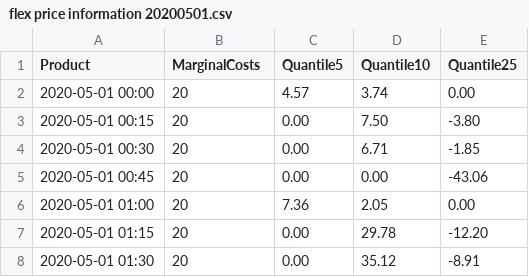
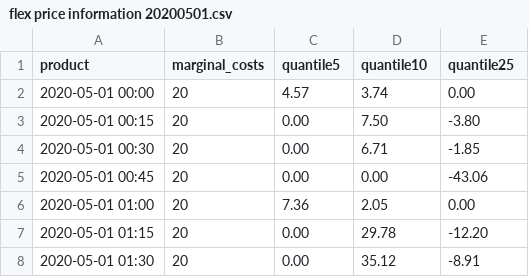
Before and after one commit to juergen-mayerhofer/flexibility-valuator, a CSV file: flex price information 20200501.csv, drawn as a sheet; only a part is shown; the diff names each change by its address in the sheet, - before the commit and + after, or states it on an @@ line.

Commit message:
Add files via upload

```diff
--- a/flex price information 20200501.csv
+++ b/flex price information 20200501.csv
-A1: Product
+A1: product
-B1: MarginalCosts
+B1: marginal_costs
-C1: Quantile5
+C1: quantile5
-D1: Quantile10
+D1: quantile10
-E1: Quantile25
+E1: quantile25
```
